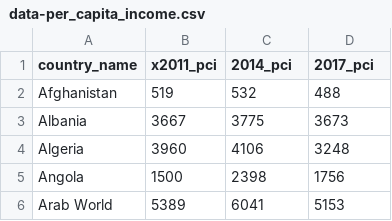
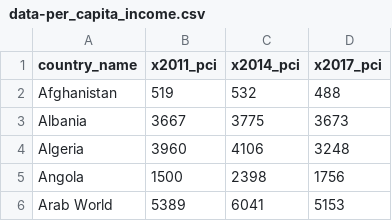
Before and after one commit to Wes90/Mobile_vs_Economy, a CSV file: Resources/data-per_capita_income.csv, drawn as a sheet; only a part is shown.

```diff
--- a/Resources/data-per_capita_income.csv
+++ b/Resources/data-per_capita_income.csv
@@ -1,2 +1,2 @@
-country_name,x2011_pci,2014_pci,2017_pci
+country_name,x2011_pci,x2014_pci,x2017_pci
 Afghanistan,519,532,488
```
Also changed, not shown: 2 other files.
